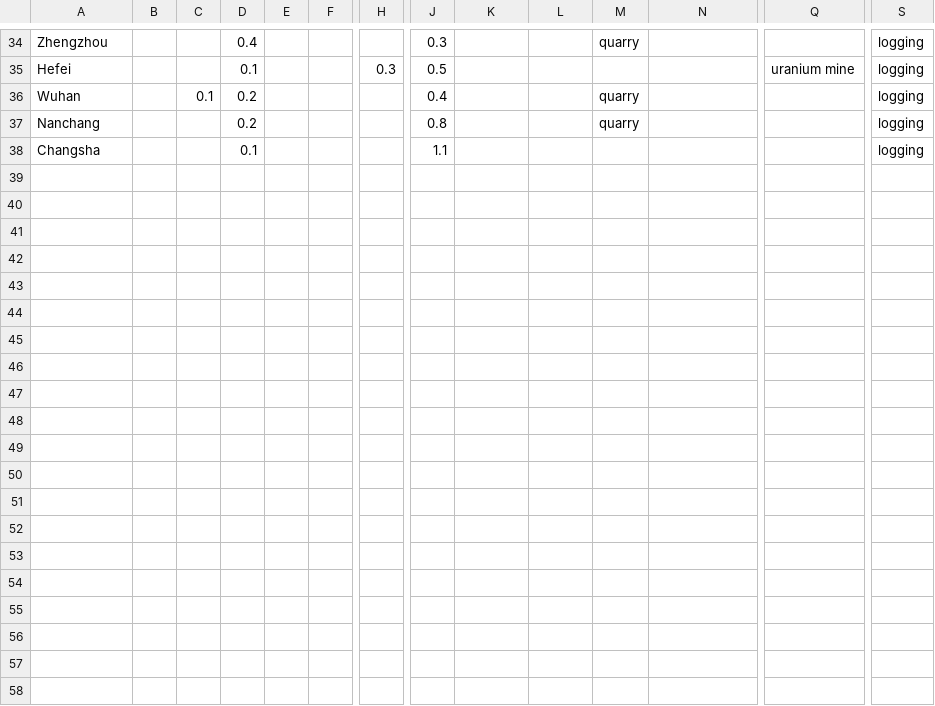
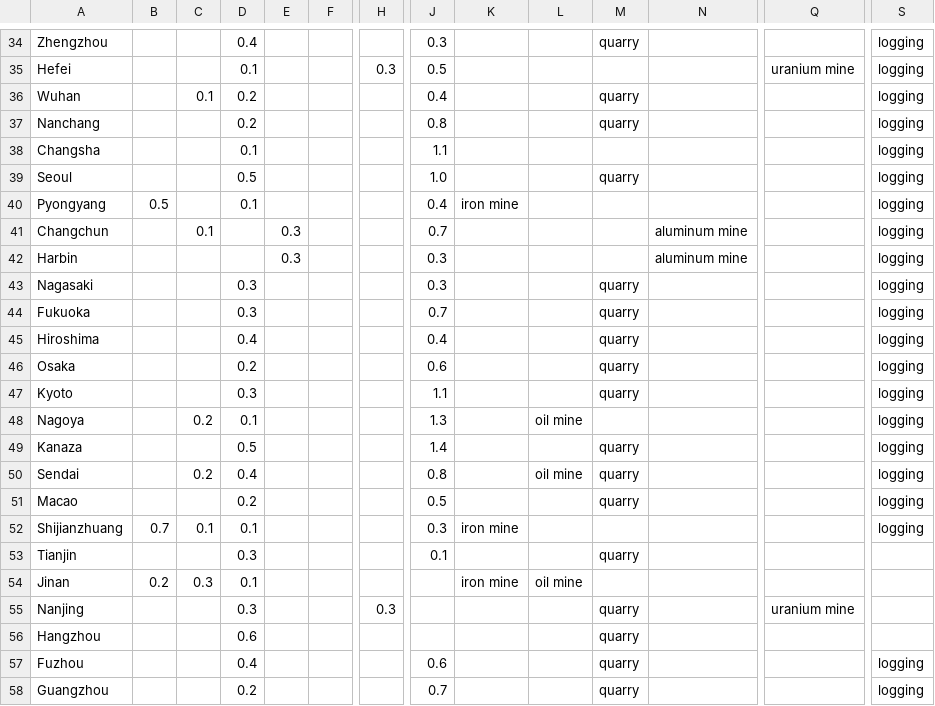
Before and after one commit to Raehan-Ramadhan/Python-to-Excel-test, a CSV file: output3.csv, drawn as a sheet; only a part is shown, gaps mark what is left out; rows hold the shown columns only; the diff covers the shown part only; the diff names each change by its address in the sheet, - before the commit and + after, or states it on an @@ line.

```diff
--- a/output3.csv
+++ b/output3.csv
+row 39: Seoul |  |  | 0.5 |  |  |  | 1.0 |  |  | quarry |  |  | logging
+row 40: Pyongyang | 0.5 |  | 0.1 |  |  |  | 0.4 | iron mine |  |  |  |  | logging
+row 41: Changchun |  | 0.1 |  | 0.3 |  |  | 0.7 |  |  |  | aluminum mine |  | logging
+row 42: Harbin |  |  |  | 0.3 |  |  | 0.3 |  |  |  | aluminum mine |  | logging
+row 43: Nagasaki |  |  | 0.3 |  |  |  | 0.3 |  |  | quarry |  |  | logging
+row 44: Fukuoka |  |  | 0.3 |  |  |  | 0.7 |  |  | quarry |  |  | logging
+row 45: Hiroshima |  |  | 0.4 |  |  |  | 0.4 |  |  | quarry |  |  | logging
+row 46: Osaka |  |  | 0.2 |  |  |  | 0.6 |  |  | quarry |  |  | logging
+row 47: Kyoto |  |  | 0.3 |  |  |  | 1.1 |  |  | quarry |  |  | logging
+row 48: Nagoya |  | 0.2 | 0.1 |  |  |  | 1.3 |  | oil mine |  |  |  | logging
+row 49: Kanaza |  |  | 0.5 |  |  |  | 1.4 |  |  | quarry |  |  | logging
+row 50: Sendai |  | 0.2 | 0.4 |  |  |  | 0.8 |  | oil mine | quarry |  |  | logging
+row 51: Macao |  |  | 0.2 |  |  |  | 0.5 |  |  | quarry |  |  | logging
+row 52: Shijianzhuang | 0.7 | 0.1 | 0.1 |  |  |  | 0.3 | iron mine |  |  |  |  | logging
+row 53: Tianjin |  |  | 0.3 |  |  |  | 0.1 |  |  | quarry
+row 54: Jinan | 0.2 | 0.3 | 0.1 |  |  |  |  | iron mine | oil mine
+row 55: Nanjing |  |  | 0.3 |  |  | 0.3 |  |  |  | quarry |  | uranium mine
+row 56: Hangzhou |  |  | 0.6 |  |  |  |  |  |  | quarry
+row 57: Fuzhou |  |  | 0.4 |  |  |  | 0.6 |  |  | quarry |  |  | logging
+row 58: Guangzhou |  |  | 0.2 |  |  |  | 0.7 |  |  | quarry |  |  | logging
```
Also changed, not shown: 11 added rows elsewhere in this file, 2 other files.
